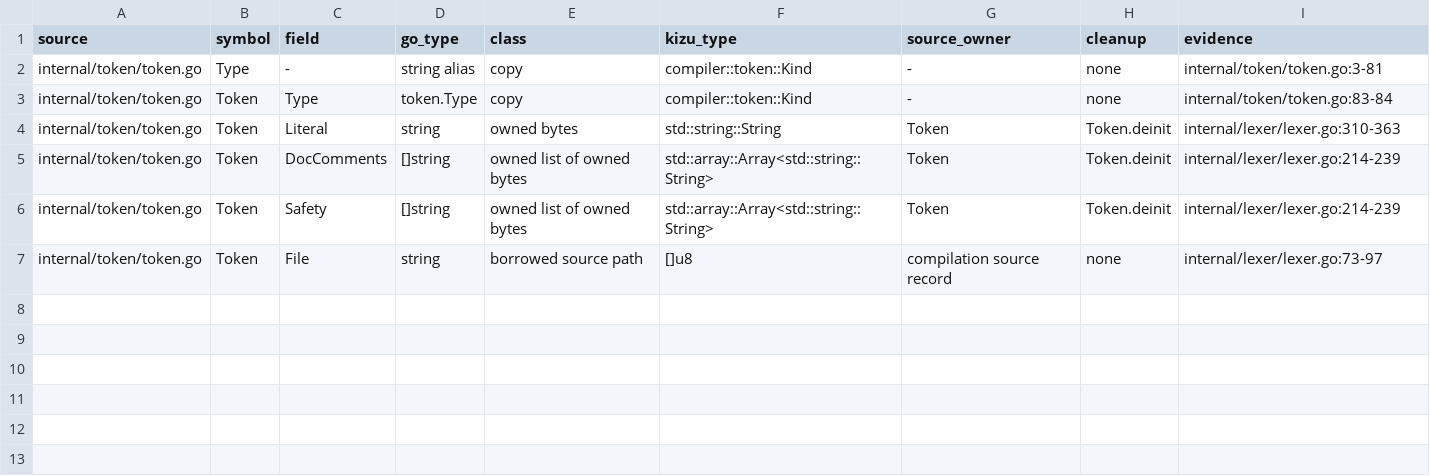
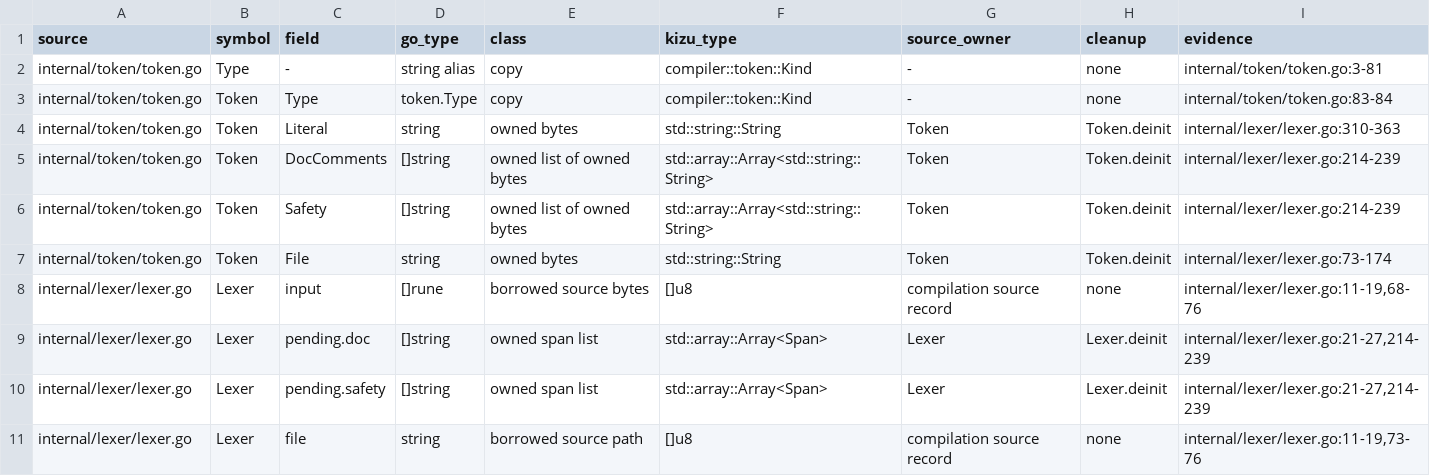
Before and after one commit to kizu-lang/kizu, a TSV file: docs/selfhost-ownership.tsv, drawn as a sheet.

Commit message:
Port token storage and lexer to Kizu

```diff
--- a/docs/selfhost-ownership.tsv
+++ b/docs/selfhost-ownership.tsv
@@ -6,2 +6,6 @@ internal/token/token.go	Token	DocComments	[]string	owned list of owned bytes	std
 internal/token/token.go	Token	Safety	[]string	owned list of owned bytes	std::array::Array<std::string::String>	Token	Token.deinit	internal/lexer/lexer.go:214-239
-internal/token/token.go	Token	File	string	borrowed source path	[]u8	compilation source record	none	internal/lexer/lexer.go:73-97
+internal/token/token.go	Token	File	string	owned bytes	std::string::String	Token	Token.deinit	internal/lexer/lexer.go:73-174
+internal/lexer/lexer.go	Lexer	input	[]rune	borrowed source bytes	[]u8	compilation source record	none	internal/lexer/lexer.go:11-19,68-76
+internal/lexer/lexer.go	Lexer	pending.doc	[]string	owned span list	std::array::Array<Span>	Lexer	Lexer.deinit	internal/lexer/lexer.go:21-27,214-239
+internal/lexer/lexer.go	Lexer	pending.safety	[]string	owned span list	std::array::Array<Span>	Lexer	Lexer.deinit	internal/lexer/lexer.go:21-27,214-239
+internal/lexer/lexer.go	Lexer	file	string	borrowed source path	[]u8	compilation source record	none	internal/lexer/lexer.go:11-19,73-76
```
Also changed, not shown: 3 other files.
